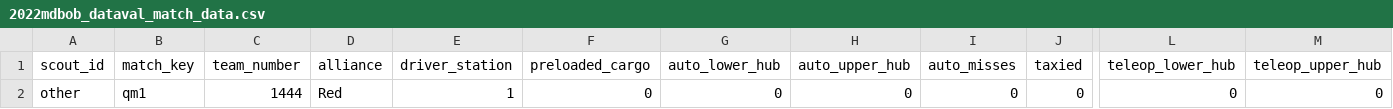
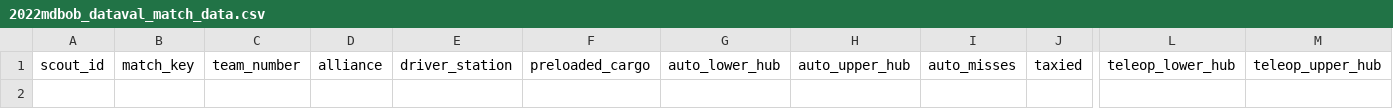
Before and after one commit to team4099/chief2, a CSV file: backend/data/2022mdbob_dataval_match_data.csv, drawn as a sheet; only a part is shown, gaps mark what is left out; rows hold the shown columns only; the diff names each change by its address in the sheet, - before the commit and + after, or states it on an @@ line.

Commit message:
clear data

```diff
--- a/backend/data/2022mdbob_dataval_match_data.csv
+++ b/backend/data/2022mdbob_dataval_match_data.csv
-row 2: other | qm1 | 1444 | Red | 1 | 0 | 0 | 0 | 0 | 0 | 0 | 0
```
Also changed, not shown: backend/data/2022mdbob_match_data.csv.
